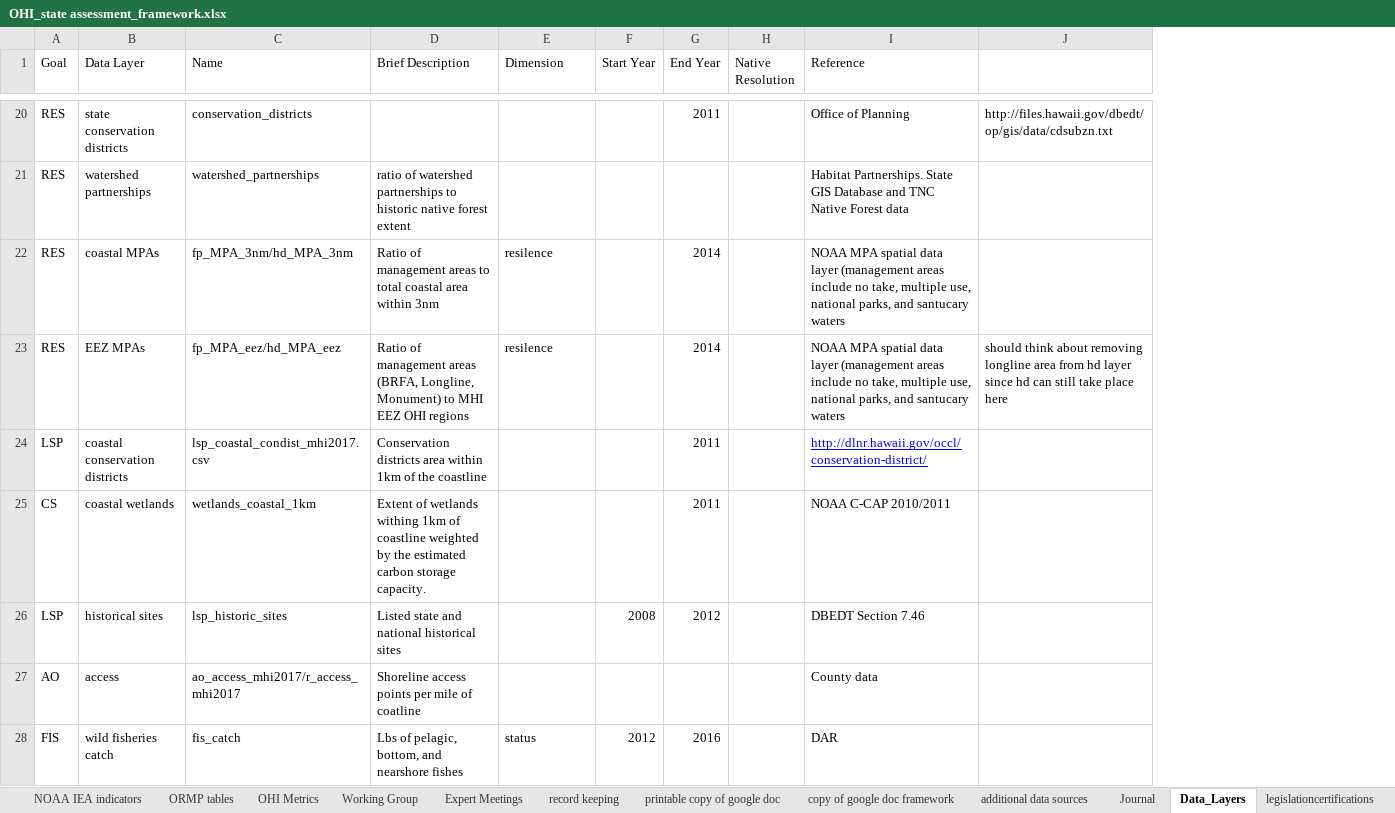
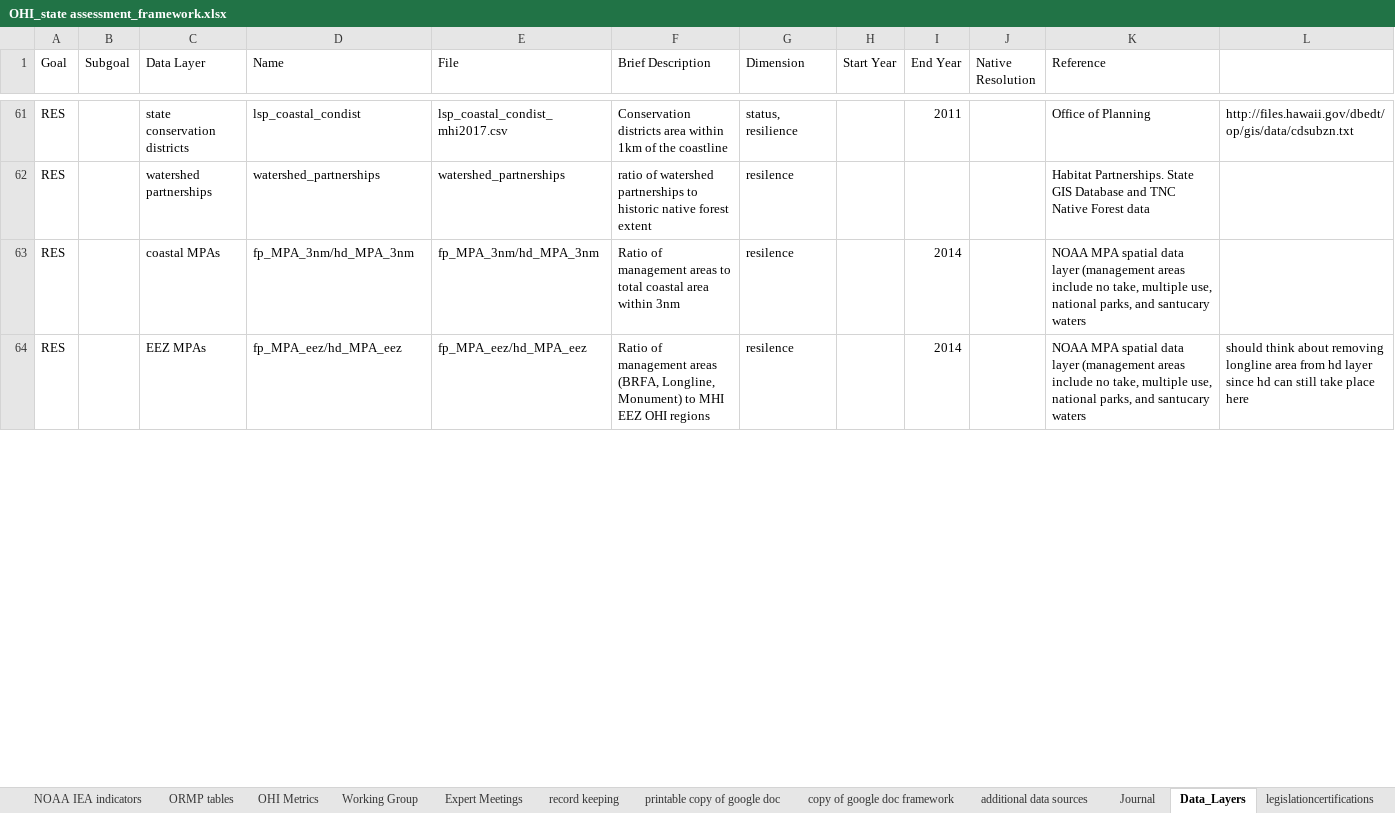
Before and after one commit to OHI-Science/mhi, an Excel workbook: prep/OHI_state assessment_framework.xlsx, sheet Data_Layers, drawn as a sheet; only a part is shown, gaps mark what is left out; values as stored, in another font and other column widths than the file's, no borders; removed rows and columns are numbered as before the commit, all else as after; the diff covers the shown part only; the diff names each change by its address in the sheet, - before the commit and + after, or states it on an @@ line.

Commit message:
updated data layers in OHI_framework

```diff
--- a/prep/OHI_state assessment_framework.xlsx (sheet Data_Layers)
+++ b/prep/OHI_state assessment_framework.xlsx (sheet Data_Layers)
+column B (Subgoal), empty
+column E (File), rows 61-64: lsp_coastal_condist_mhi2017.csv | watershed_partnerships | fp_MPA_3nm/hd_MPA_3nm | fp_MPA_eez/hd_MPA_eez
-D61 (Name): conservation_districts
+D61 (Name): lsp_coastal_condist
-F61 (Brief Description): (empty)
+F61 (Brief Description): Conservation districts area within 1km of the coastline
-G61 (Dimension): (empty)
+G61 (Dimension): status, resilience
-G62 (Dimension): (empty)
+G62 (Dimension): resilence
-row 24: LSP | coastal conservation districts | lsp_coastal_condist_mhi2017.csv | Conservation districts area within 1km of the coastline |  |  | 2011 |  | http://dlnr.hawaii.gov/occl/conservation-district/
-row 25: CS | coastal wetlands | wetlands_coastal_1km | Extent of wetlands withing 1km of coastline weighted by the estimated carbon storage capacity. |  |  | 2011 |  | NOAA C-CAP 2010/2011
-row 26: LSP | historical sites | lsp_historic_sites | Listed state and national historical sites |  | 2008 | 2012 |  | DBEDT Section 7.46
-row 27: AO | access | ao_access_mhi2017/r_access_mhi2017 | Shoreline access points per mile of coatline |  |  |  |  | County data
@@ row 28 moved to row 21: FIS @@
```
Also changed, not shown: 68 added rows, 15 removed rows, 1 moved row and 9 edited cells elsewhere in this sheet, 6 other files.
